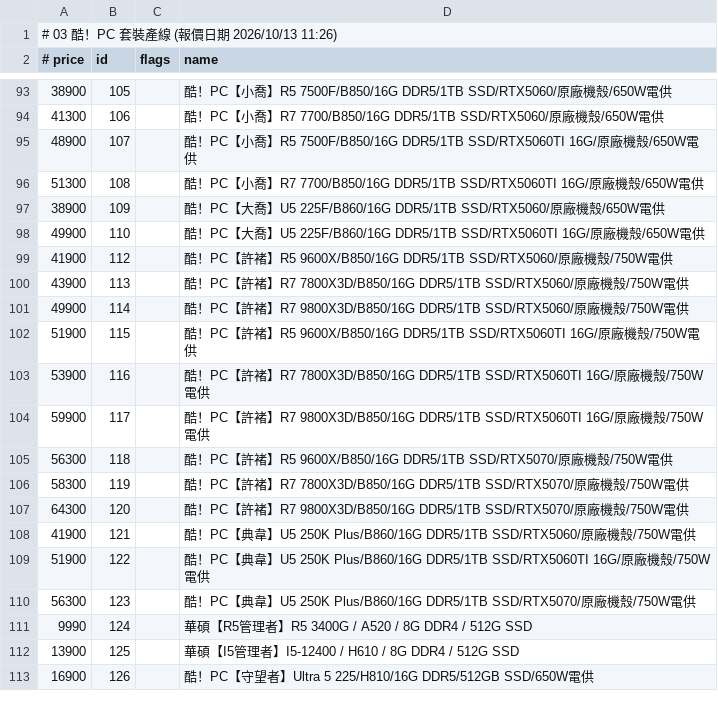
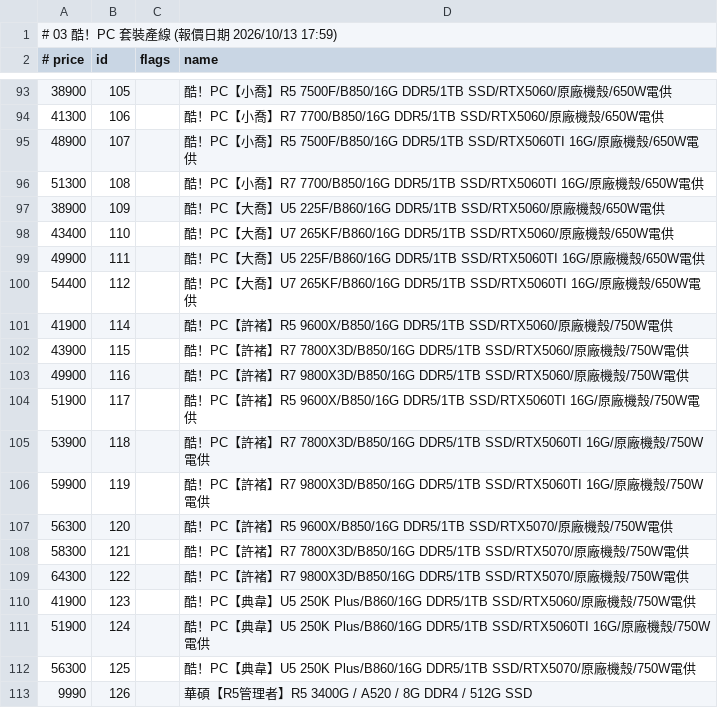
Before and after one commit to jakeuj/architect-pc-builder, a TSV file: data/by_category/03_酷_PC_套裝產線.tsv, drawn as a sheet; only a part is shown, gaps mark what is left out; the diff covers the shown part only.

```diff
--- a/data/by_category/03_酷_PC_套裝產線.tsv
+++ b/data/by_category/03_酷_PC_套裝產線.tsv
@@ -1,2 +1,2 @@
-# 03 酷！PC 套裝產線  (報價日期 2026/10/13 11:26)
+# 03 酷！PC 套裝產線  (報價日期 2026/10/13 17:59)
 # price	id	flags	name
@@ -97,17 +97,17 @@
 38900	109		酷！PC【大喬】U5 225F/B860/16G DDR5/1TB SSD/RTX5060/原廠機殼/650W電供
-49900	110		酷！PC【大喬】U5 225F/B860/16G DDR5/1TB SSD/RTX5060TI 16G/原廠機殼/650W電供
-41900	112		酷！PC【許褚】R5 9600X/B850/16G DDR5/1TB SSD/RTX5060/原廠機殼/750W電供
-43900	113		酷！PC【許褚】R7 7800X3D/B850/16G DDR5/1TB SSD/RTX5060/原廠機殼/750W電供
-49900	114		酷！PC【許褚】R7 9800X3D/B850/16G DDR5/1TB SSD/RTX5060/原廠機殼/750W電供
-51900	115		酷！PC【許褚】R5 9600X/B850/16G DDR5/1TB SSD/RTX5060TI 16G/原廠機殼/750W電供
-53900	116		酷！PC【許褚】R7 7800X3D/B850/16G DDR5/1TB SSD/RTX5060TI 16G/原廠機殼/750W電供
-59900	117		酷！PC【許褚】R7 9800X3D/B850/16G DDR5/1TB SSD/RTX5060TI 16G/原廠機殼/750W電供
-56300	118		酷！PC【許褚】R5 9600X/B850/16G DDR5/1TB SSD/RTX5070/原廠機殼/750W電供
-58300	119		酷！PC【許褚】R7 7800X3D/B850/16G DDR5/1TB SSD/RTX5070/原廠機殼/750W電供
-64300	120		酷！PC【許褚】R7 9800X3D/B850/16G DDR5/1TB SSD/RTX5070/原廠機殼/750W電供
-41900	121		酷！PC【典韋】U5 250K Plus/B860/16G DDR5/1TB SSD/RTX5060/原廠機殼/750W電供
-51900	122		酷！PC【典韋】U5 250K Plus/B860/16G DDR5/1TB SSD/RTX5060TI 16G/原廠機殼/750W電供
-56300	123		酷！PC【典韋】U5 250K Plus/B860/16G DDR5/1TB SSD/RTX5070/原廠機殼/750W電供
-9990	124		華碩【R5管理者】R5 3400G / A520 / 8G DDR4 / 512G SSD
-13900	125		華碩【I5管理者】I5-12400 / H610 / 8G DDR4 / 512G SSD
-16900	126		酷！PC【守望者】Ultra 5 225/H810/16G DDR5/512GB SSD/650W電供
+43400	110		酷！PC【大喬】U7 265KF/B860/16G DDR5/1TB SSD/RTX5060/原廠機殼/650W電供
+49900	111		酷！PC【大喬】U5 225F/B860/16G DDR5/1TB SSD/RTX5060TI 16G/原廠機殼/650W電供
+54400	112		酷！PC【大喬】U7 265KF/B860/16G DDR5/1TB SSD/RTX5060TI 16G/原廠機殼/650W電供
+41900	114		酷！PC【許褚】R5 9600X/B850/16G DDR5/1TB SSD/RTX5060/原廠機殼/750W電供
+43900	115		酷！PC【許褚】R7 7800X3D/B850/16G DDR5/1TB SSD/RTX5060/原廠機殼/750W電供
+49900	116		酷！PC【許褚】R7 9800X3D/B850/16G DDR5/1TB SSD/RTX5060/原廠機殼/750W電供
+51900	117		酷！PC【許褚】R5 9600X/B850/16G DDR5/1TB SSD/RTX5060TI 16G/原廠機殼/750W電供
+53900	118		酷！PC【許褚】R7 7800X3D/B850/16G DDR5/1TB SSD/RTX5060TI 16G/原廠機殼/750W電供
+59900	119		酷！PC【許褚】R7 9800X3D/B850/16G DDR5/1TB SSD/RTX5060TI 16G/原廠機殼/750W電供
+56300	120		酷！PC【許褚】R5 9600X/B850/16G DDR5/1TB SSD/RTX5070/原廠機殼/750W電供
+58300	121		酷！PC【許褚】R7 7800X3D/B850/16G DDR5/1TB SSD/RTX5070/原廠機殼/750W電供
+64300	122		酷！PC【許褚】R7 9800X3D/B850/16G DDR5/1TB SSD/RTX5070/原廠機殼/750W電供
+41900	123		酷！PC【典韋】U5 250K Plus/B860/16G DDR5/1TB SSD/RTX5060/原廠機殼/750W電供
+51900	124		酷！PC【典韋】U5 250K Plus/B860/16G DDR5/1TB SSD/RTX5060TI 16G/原廠機殼/750W電供
+56300	125		酷！PC【典韋】U5 250K Plus/B860/16G DDR5/1TB SSD/RTX5070/原廠機殼/750W電供
+9990	126		華碩【R5管理者】R5 3400G / A520 / 8G DDR4 / 512G SSD
```
Also changed, not shown: 13 added rows, 11 removed rows and 78 edited cells elsewhere in this file, data/by_category/01_品牌小主機_AIO_VR虛擬.tsv, data/by_category/02_筆電_平板_穿戴配件.tsv, 32 other files.
